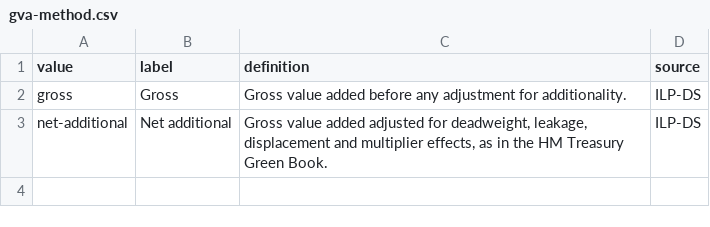
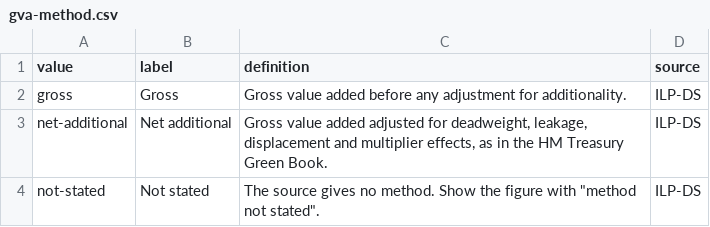
Before and after one commit to Data-for-change-makers/ilp-ds, a CSV file: codelists/gva-method.csv, drawn as a sheet; the diff names each change by its address in the sheet, - before the commit and + after, or states it on an @@ line.

Commit message:
ILP-DS 0.3-draft: infrastructure, status and stage, jobs, WLA sectors (#2)
Changes found while preparing the first West London data from the WLA Opportunity West London prospectus 2026/27: infrastructure and mineral-extraction-site kinds (lines + serves), overall-status split from delivery-stage, jobs-from/jobs-to, gva-method not-stated, WLA six priority growth sectors in economic-driver.

```diff
--- a/codelists/gva-method.csv
+++ b/codelists/gva-method.csv
+row 4: not-stated | Not stated | The source gives no method. Show the figure with "method not stated". | ILP-DS
```
Also changed, not shown: codelists/kind.csv, codelists/overall-status.csv, 15 other files.
